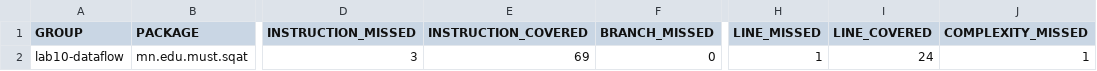
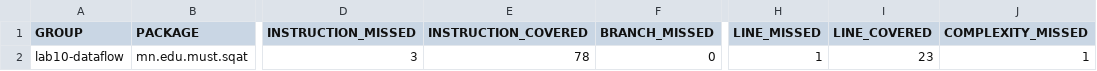
Before and after one commit to B242270001/F.CSA313_Lab010, a CSV file: results/jacoco-final.csv, drawn as a sheet; only a part is shown, gaps mark what is left out; the diff names each change by its address in the sheet, - before the commit and + after, or states it on an @@ line.

```diff
--- a/results/jacoco-final.csv
+++ b/results/jacoco-final.csv
-E2 (INSTRUCTION_COVERED): 69
+E2 (INSTRUCTION_COVERED): 78
-I2 (LINE_COVERED): 24
+I2 (LINE_COVERED): 23
```
Also changed, not shown: results/jacoco-branch100-4tests.csv, 3 other files.
